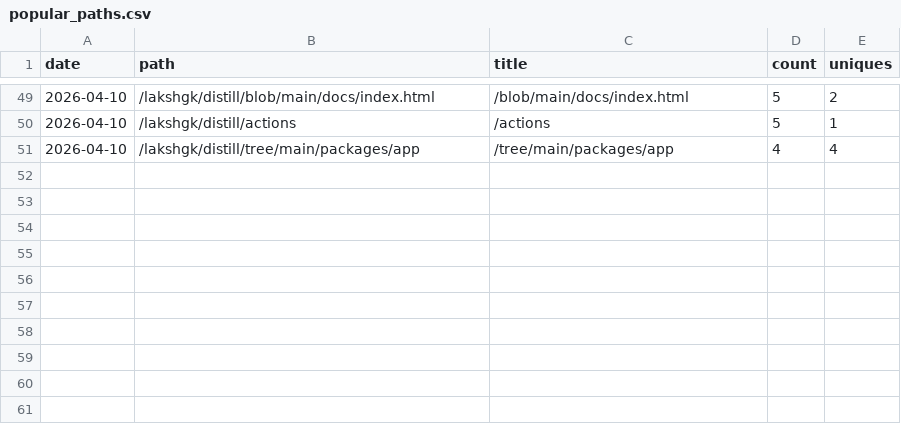
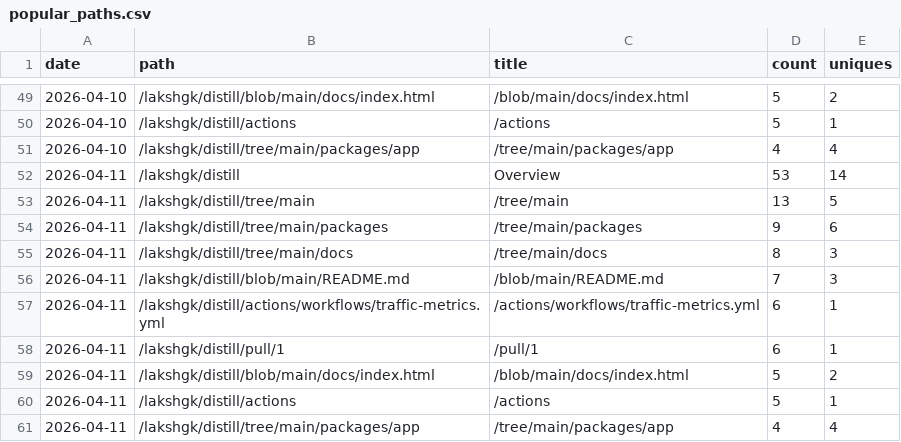
Before and after one commit to lakshgk/distill, a CSV file: data/traffic/popular_paths.csv, drawn as a sheet; only a part is shown, gaps mark what is left out.

```diff
--- a/data/traffic/popular_paths.csv
+++ b/data/traffic/popular_paths.csv
@@ -51 +51,11 @@ date,path,title,count,uniques
 2026-04-10,/lakshgk/distill/tree/main/packages/app,/tree/main/packages/app,4,4
+2026-04-11,/lakshgk/distill,Overview,53,14
+2026-04-11,/lakshgk/distill/tree/main,/tree/main,13,5
+2026-04-11,/lakshgk/distill/tree/main/packages,/tree/main/packages,9,6
+2026-04-11,/lakshgk/distill/tree/main/docs,/tree/main/docs,8,3
+2026-04-11,/lakshgk/distill/blob/main/README.md,/blob/main/README.md,7,3
+2026-04-11,/lakshgk/distill/actions/workflows/traffic-metrics.yml,/actions/workflows/traffic-metrics.yml,6,1
+2026-04-11,/lakshgk/distill/pull/1,/pull/1,6,1
+2026-04-11,/lakshgk/distill/blob/main/docs/index.html,/blob/main/docs/index.html,5,2
+2026-04-11,/lakshgk/distill/actions,/actions,5,1
+2026-04-11,/lakshgk/distill/tree/main/packages/app,/tree/main/packages/app,4,4
```
Also changed, not shown: data/traffic/clones.csv, data/traffic/referrers.csv, 2 other files.
